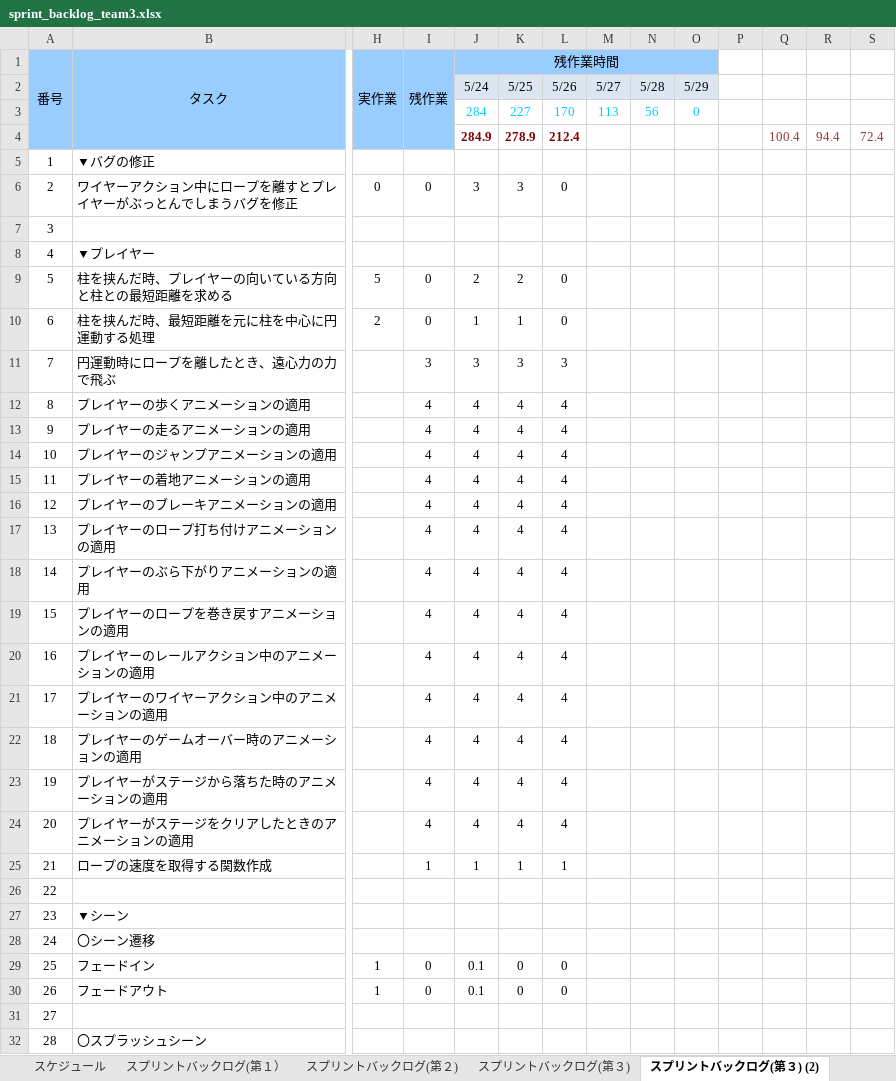
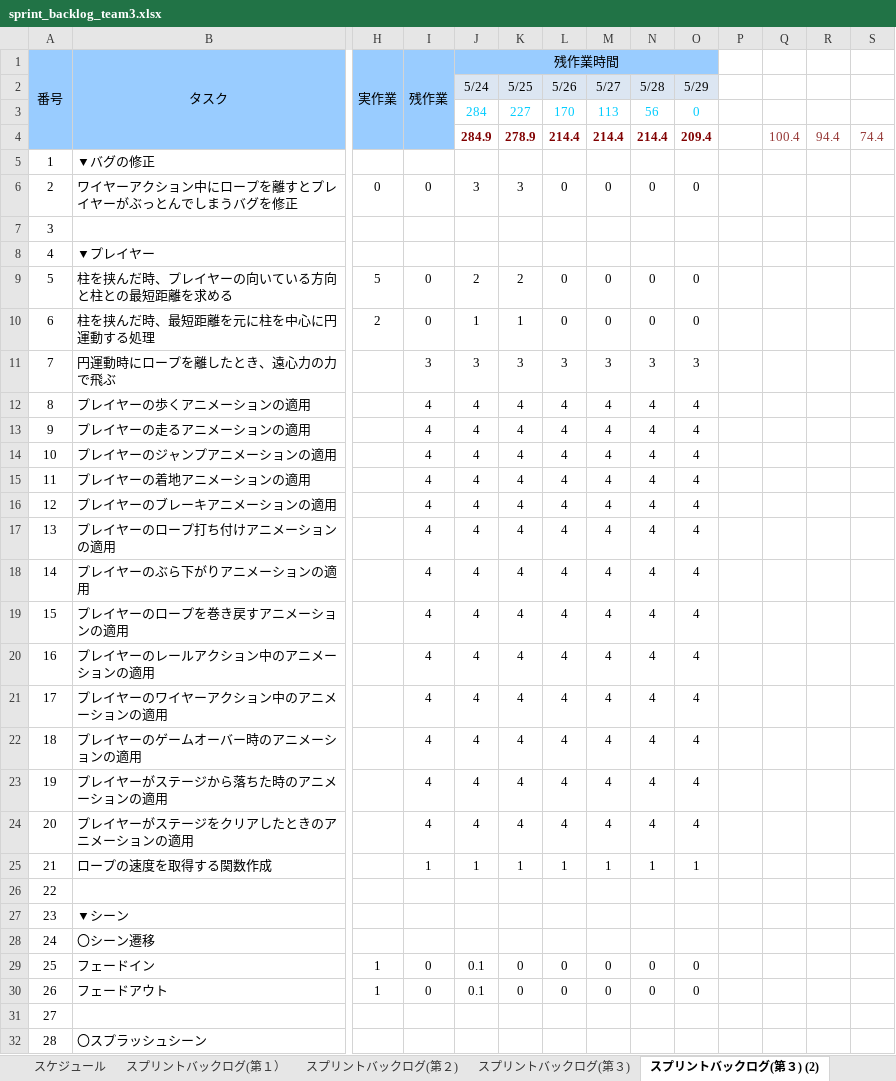
Before and after one commit to GFF2016-Team4/yoyoAction, an Excel workbook: Document/sprint_backlog_team3.xlsx, sheet スプリントバックログ(第３) (2), drawn as a sheet; only a part is shown, gaps mark what is left out; values as stored, in another font and other column widths than the file's, no borders; charts and pictures and conditional formats not drawn; removed rows and columns are numbered as before the commit, all else as after; rows hold the shown columns only; the diff covers the shown part only; the diff names each change by its address in the sheet, - before the commit and + after, or states it on an @@ line.

```diff
--- a/Document/sprint_backlog_team3.xlsx (sheet スプリントバックログ(第３) (2))
+++ b/Document/sprint_backlog_team3.xlsx (sheet スプリントバックログ(第３) (2))
-row 4:  |  |  |  | 284.9 | 278.9 | 212.4 |  |  |  |  | 100.4 | 94.4 | 72.4
+row 4:  |  |  |  | 284.9 | 278.9 | 214.4 | 214.4 | 214.4 | 209.4 |  | 100.4 | 94.4 | 74.4
-M6: (empty)
+M6: 0
-N6: (empty)
+N6: 0
-O6: (empty)
+O6: 0
-M9:M10: (empty)
+M9:M10: 0
-N9:N10: (empty)
+N9:N10: 0
-O9:O10: (empty)
+O9:O10: 0
-M11: (empty)
+M11: 3
-N11: (empty)
+N11: 3
-O11: (empty)
+O11: 3
-M12:M24: (empty)
+M12:M24: 4
-N12:N24: (empty)
+N12:N24: 4
-O12:O24: (empty)
+O12:O24: 4
-M25: (empty)
+M25: 1
-N25: (empty)
+N25: 1
-O25: (empty)
+O25: 1
-M29:M30: (empty)
+M29:M30: 0
-N29:N30: (empty)
+N29:N30: 0
-O29:O30: (empty)
+O29:O30: 0
```
Also changed, not shown: 345 edited cells elsewhere in this sheet, charts or pictures.
